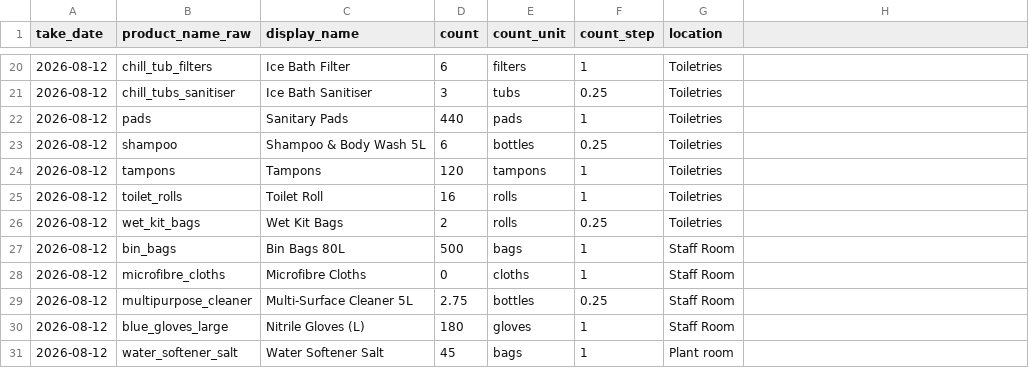
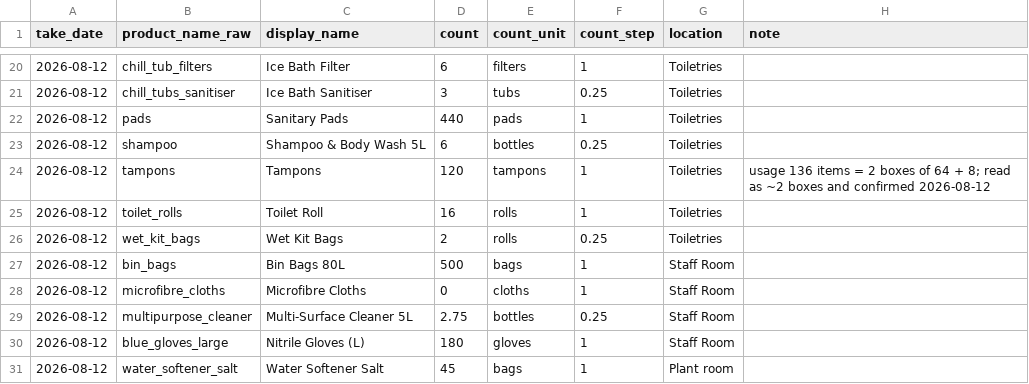
Before and after one commit to ONE-LDN/consumables-dashboard, a CSV file: migration/count_2026_08_12.csv, drawn as a sheet; only a part is shown, gaps mark what is left out; the diff names each change by its address in the sheet, - before the commit and + after, or states it on an @@ line.

```diff
--- a/migration/count_2026_08_12.csv
+++ b/migration/count_2026_08_12.csv
-H1: (empty)
+H1: note
-H24 (note): (empty)
+H24 (note): usage 136 items = 2 boxes of 64 + 8; read as ~2 boxes and confirmed 2026-08-12
```
